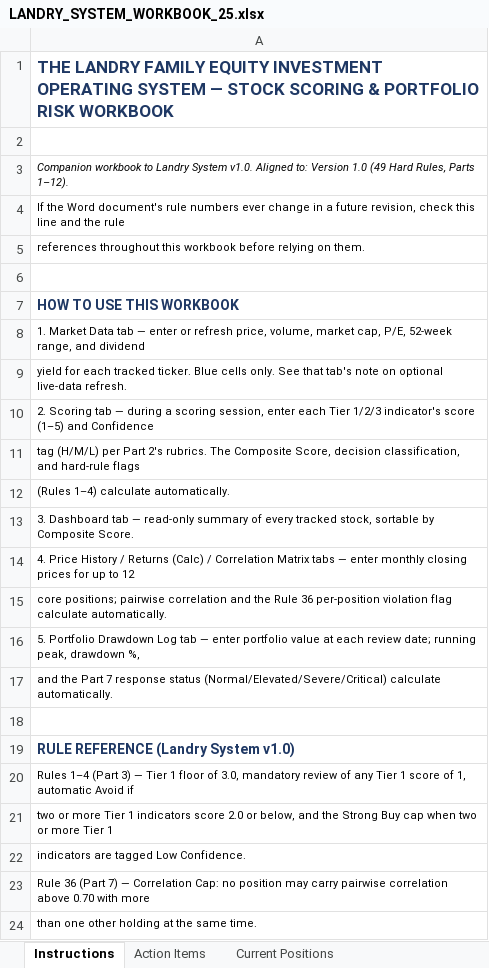
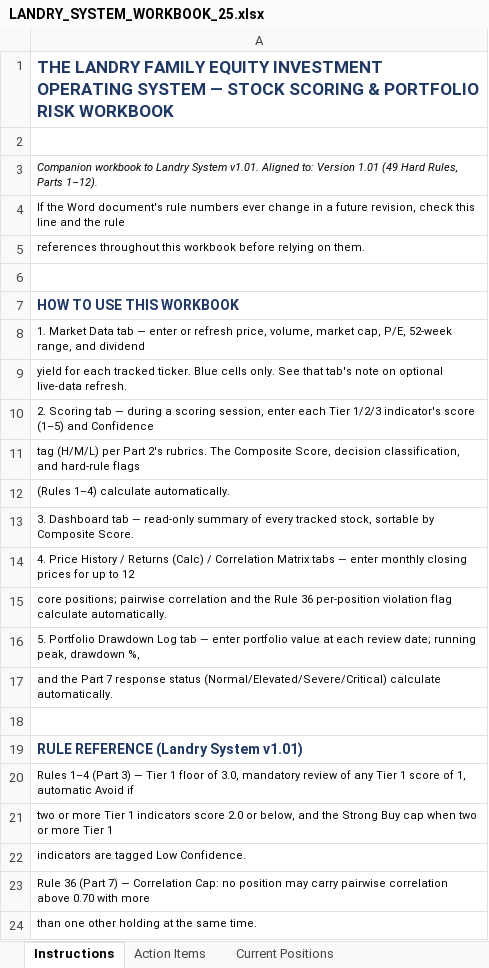
Before and after one commit to cope413/Stock_Picker, an Excel workbook: LANDRY_SYSTEM_WORKBOOK_25.xlsx, sheet Instructions, drawn as a sheet; only a part is shown; values as stored, in another font and other column widths than the file's, no borders; the diff names each change by its address in the sheet, - before the commit and + after, or states it on an @@ line.

```diff
--- a/LANDRY_SYSTEM_WORKBOOK_25.xlsx (sheet Instructions)
+++ b/LANDRY_SYSTEM_WORKBOOK_25.xlsx (sheet Instructions)
-A3: …Landry System v1.0. Aligned to: Version 1.0 (49 Hard…
+A3: …Landry System v1.01. Aligned to: Version 1.01 (49 Hard…
-A19: RULE REFERENCE (Landry System v1.0)
+A19: RULE REFERENCE (Landry System v1.01)
```
Also changed, not shown: sheet Monitor & Recheck Triggers, charts or pictures, 2 other files.
